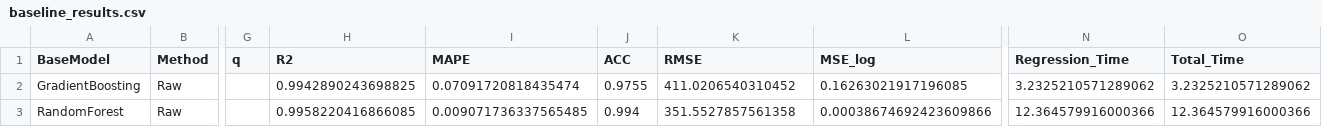
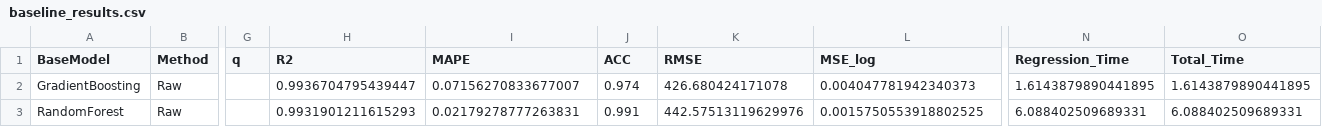
Before and after one commit to mamintoosi-papers-codes/House2Vec, a CSV file: results-gpu/MHD/baseline_results.csv, drawn as a sheet; only a part is shown, gaps mark what is left out; the diff names each change by its address in the sheet, - before the commit and + after, or states it on an @@ line.

```diff
--- a/results-gpu/MHD/baseline_results.csv
+++ b/results-gpu/MHD/baseline_results.csv
-H2 (R2): 0.9942890243698825
+H2 (R2): 0.9936704795439447
-I2 (MAPE): 0.07091720818435474
+I2 (MAPE): 0.07156270833677007
-J2 (ACC): 0.9755
+J2 (ACC): 0.974
-K2 (RMSE): 411.0206540310452
+K2 (RMSE): 426.680424171078
-L2 (MSE_log): 0.16263021917196085
+L2 (MSE_log): 0.004047781942340373
-N2 (Regression_Time): 3.2325210571289062
+N2 (Regression_Time): 1.6143879890441895
-O2 (Total_Time): 3.2325210571289062
+O2 (Total_Time): 1.6143879890441895
-H3 (R2): 0.9958220416866085
+H3 (R2): 0.9931901211615293
-I3 (MAPE): 0.009071736337565485
+I3 (MAPE): 0.02179278777263831
-J3 (ACC): 0.994
+J3 (ACC): 0.991
-K3 (RMSE): 351.5527857561358
+K3 (RMSE): 442.57513119629976
-L3 (MSE_log): 0.00038674692423609866
+L3 (MSE_log): 0.0015750553918802525
-N3 (Regression_Time): 12.364579916000366
+N3 (Regression_Time): 6.088402509689331
-O3 (Total_Time): 12.364579916000366
+O3 (Total_Time): 6.088402509689331
```
Also changed, not shown: results-gpu/MHD/embedding_size_results.csv, results-gpu/MHD/experiment_timing.csv, 18 other files.
